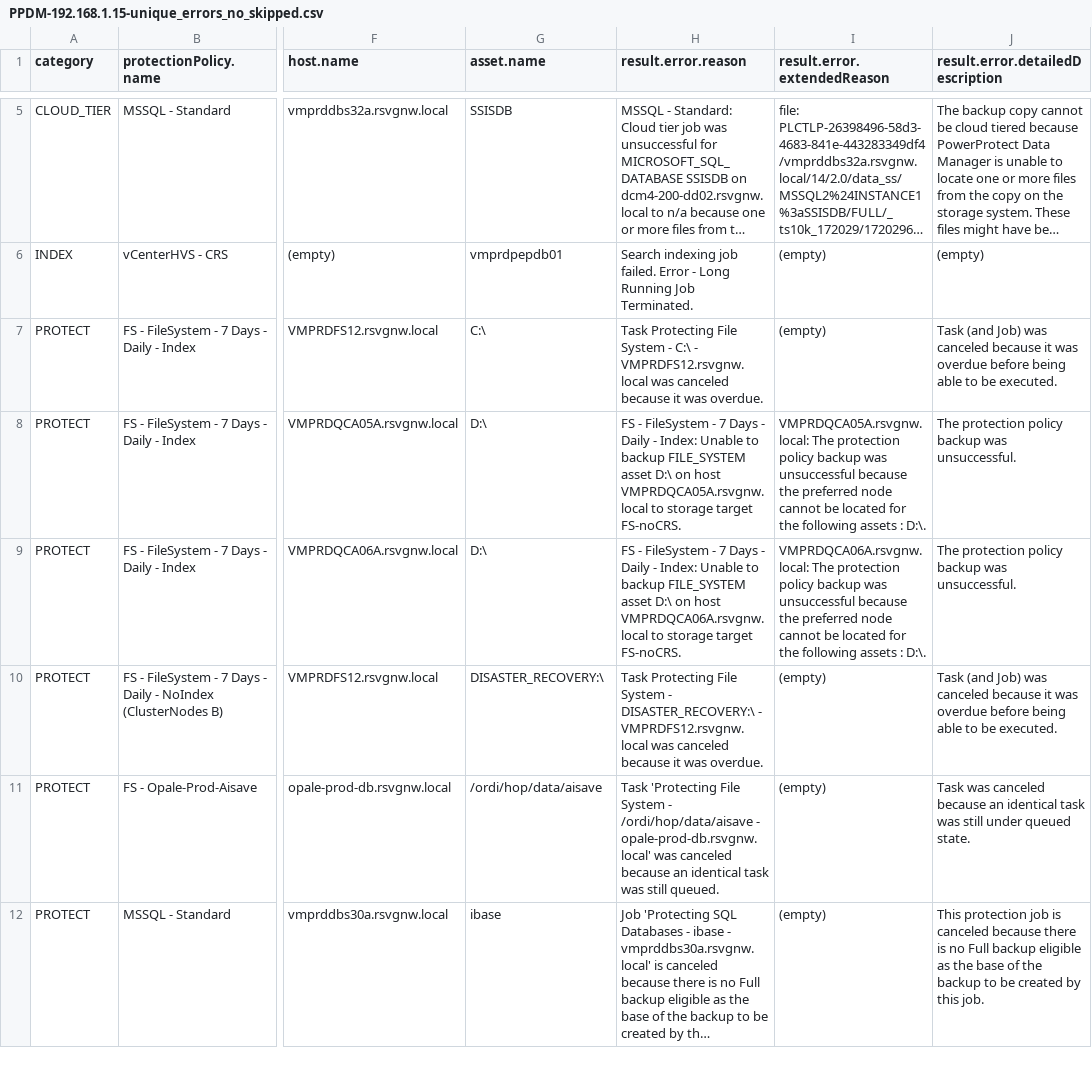
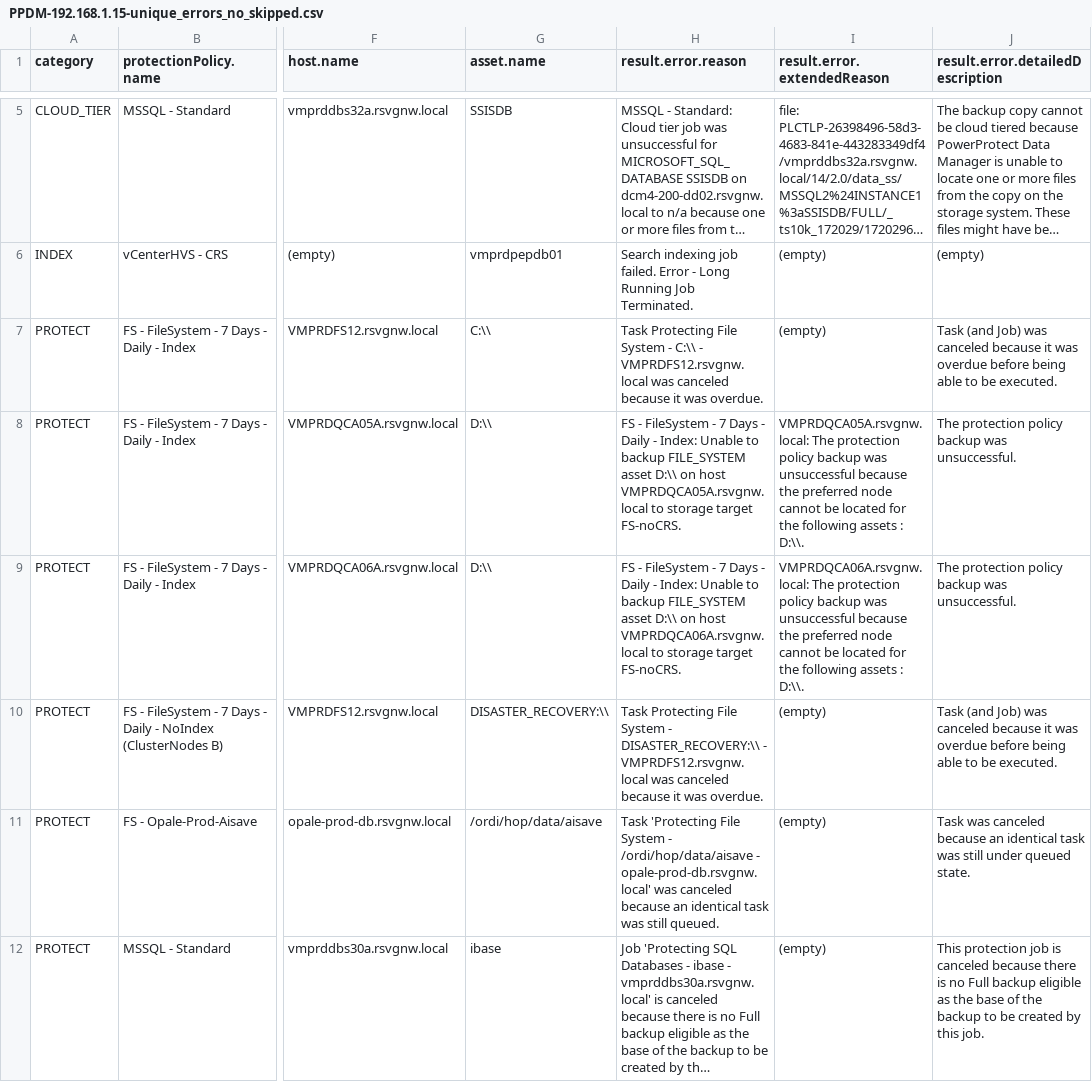
Before and after one commit to RafaMedranoDell/dailycheck-PPDM, a CSV file: csvFiles/PPDM-192.168.1.15-unique_errors_no_skipped.csv, drawn as a sheet; only a part is shown, gaps mark what is left out; long unchanged cells end in …; the diff names each change by its address in the sheet, - before the commit and + after, or states it on an @@ line.

```diff
--- a/csvFiles/PPDM-192.168.1.15-unique_errors_no_skipped.csv
+++ b/csvFiles/PPDM-192.168.1.15-unique_errors_no_skipped.csv
-G7 (asset.name): C:\
+G7 (asset.name): C:\\
-H7 (result.error.reason): …System - C:\ - VMPRDFS12.rsvgnw.local…
+H7 (result.error.reason): …System - C:\\ - VMPRDFS12.rsvgnw.local…
-G8:G9 (asset.name): D:\
+G8:G9 (asset.name): D:\\
-H8 (result.error.reason): …FILE_SYSTEM asset D:\ on host…
+H8 (result.error.reason): …FILE_SYSTEM asset D:\\ on host…
-I8 (result.error.extendedReason): …assets : D:\.
+I8 (result.error.extendedReason): …assets : D:\\.
-H9 (result.error.reason): …FILE_SYSTEM asset D:\ on host…
+H9 (result.error.reason): …FILE_SYSTEM asset D:\\ on host…
-I9 (result.error.extendedReason): …assets : D:\.
+I9 (result.error.extendedReason): …assets : D:\\.
-G10 (asset.name): DISASTER_RECOVERY:\
+G10 (asset.name): DISASTER_RECOVERY:\\
-H10 (result.error.reason): …System - DISASTER_RECOVERY:\ - VMPRDFS12.rsvgnw.local…
+H10 (result.error.reason): …System - DISASTER_RECOVERY:\\ - VMPRDFS12.rsvgnw.local…
```
Also changed, not shown: 11 other files.
